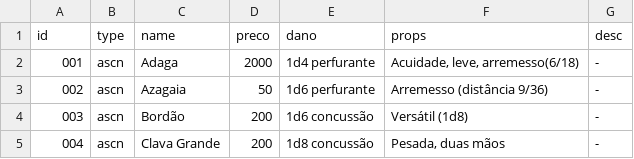
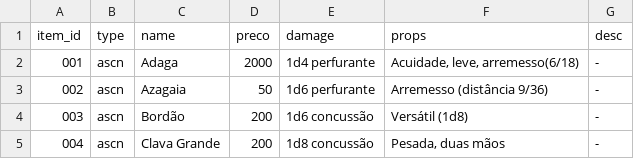
Before and after one commit to GuilhermeMunizReis/C214LAB, a CSV file: data/itens.csv, drawn as a sheet; only a part is shown.

```diff
--- a/data/itens.csv
+++ b/data/itens.csv
@@ -1,2 +1,2 @@
-id;type;name;preco;dano;props;desc
+item_id;type;name;preco;damage;props;desc
 001;ascn;Adaga;2000;1d4 perfurante;Acuidade, leve, arremesso(6/18);-
```
Also changed, not shown: 3 other files.
